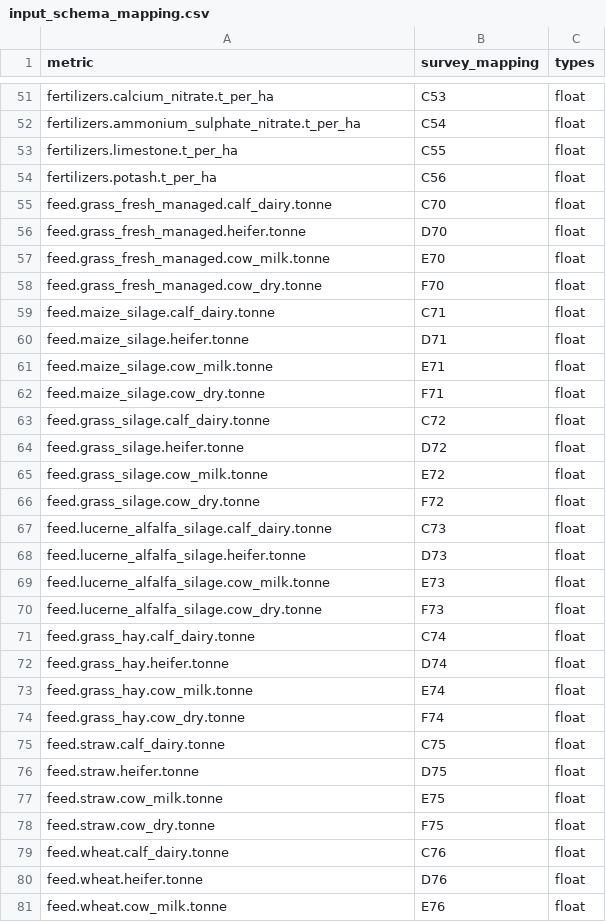
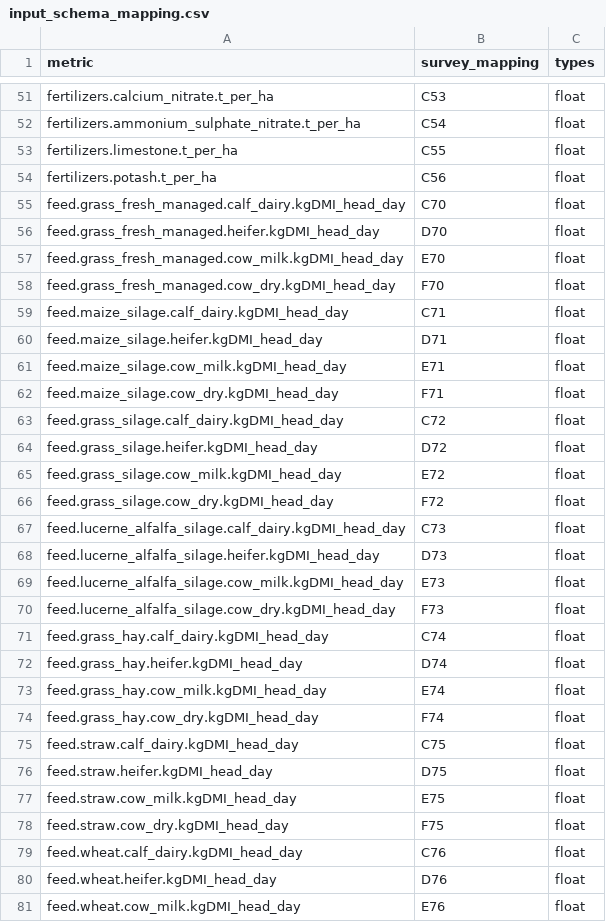
Before and after one commit to steffaldo/CFT_api, a CSV file: schema/input_schema_mapping.csv, drawn as a sheet; only a part is shown, gaps mark what is left out; the diff covers the shown part only.

```diff
--- a/schema/input_schema_mapping.csv
+++ b/schema/input_schema_mapping.csv
@@ -54,28 +54,28 @@ fertilizers.limestone.t_per_ha,C55,float
 fertilizers.potash.t_per_ha,C56,float
-feed.grass_fresh_managed.calf_dairy.tonne,C70,float
-feed.grass_fresh_managed.heifer.tonne,D70,float
-feed.grass_fresh_managed.cow_milk.tonne,E70,float
-feed.grass_fresh_managed.cow_dry.tonne,F70,float
-feed.maize_silage.calf_dairy.tonne,C71,float
-feed.maize_silage.heifer.tonne,D71,float
-feed.maize_silage.cow_milk.tonne,E71,float
-feed.maize_silage.cow_dry.tonne,F71,float
-feed.grass_silage.calf_dairy.tonne,C72,float
-feed.grass_silage.heifer.tonne,D72,float
-feed.grass_silage.cow_milk.tonne,E72,float
-feed.grass_silage.cow_dry.tonne,F72,float
-feed.lucerne_alfalfa_silage.calf_dairy.tonne,C73,float
-feed.lucerne_alfalfa_silage.heifer.tonne,D73,float
-feed.lucerne_alfalfa_silage.cow_milk.tonne,E73,float
-feed.lucerne_alfalfa_silage.cow_dry.tonne,F73,float
-feed.grass_hay.calf_dairy.tonne,C74,float
-feed.grass_hay.heifer.tonne,D74,float
-feed.grass_hay.cow_milk.tonne,E74,float
-feed.grass_hay.cow_dry.tonne,F74,float
-feed.straw.calf_dairy.tonne,C75,float
-feed.straw.heifer.tonne,D75,float
-feed.straw.cow_milk.tonne,E75,float
-feed.straw.cow_dry.tonne,F75,float
-feed.wheat.calf_dairy.tonne,C76,float
-feed.wheat.heifer.tonne,D76,float
-feed.wheat.cow_milk.tonne,E76,float
+feed.grass_fresh_managed.calf_dairy.kgDMI_head_day,C70,float
+feed.grass_fresh_managed.heifer.kgDMI_head_day,D70,float
+feed.grass_fresh_managed.cow_milk.kgDMI_head_day,E70,float
+feed.grass_fresh_managed.cow_dry.kgDMI_head_day,F70,float
+feed.maize_silage.calf_dairy.kgDMI_head_day,C71,float
+feed.maize_silage.heifer.kgDMI_head_day,D71,float
+feed.maize_silage.cow_milk.kgDMI_head_day,E71,float
+feed.maize_silage.cow_dry.kgDMI_head_day,F71,float
+feed.grass_silage.calf_dairy.kgDMI_head_day,C72,float
+feed.grass_silage.heifer.kgDMI_head_day,D72,float
+feed.grass_silage.cow_milk.kgDMI_head_day,E72,float
+feed.grass_silage.cow_dry.kgDMI_head_day,F72,float
+feed.lucerne_alfalfa_silage.calf_dairy.kgDMI_head_day,C73,float
+feed.lucerne_alfalfa_silage.heifer.kgDMI_head_day,D73,float
+feed.lucerne_alfalfa_silage.cow_milk.kgDMI_head_day,E73,float
+feed.lucerne_alfalfa_silage.cow_dry.kgDMI_head_day,F73,float
+feed.grass_hay.calf_dairy.kgDMI_head_day,C74,float
+feed.grass_hay.heifer.kgDMI_head_day,D74,float
+feed.grass_hay.cow_milk.kgDMI_head_day,E74,float
+feed.grass_hay.cow_dry.kgDMI_head_day,F74,float
+feed.straw.calf_dairy.kgDMI_head_day,C75,float
+feed.straw.heifer.kgDMI_head_day,D75,float
+feed.straw.cow_milk.kgDMI_head_day,E75,float
+feed.straw.cow_dry.kgDMI_head_day,F75,float
+feed.wheat.calf_dairy.kgDMI_head_day,C76,float
+feed.wheat.heifer.kgDMI_head_day,D76,float
+feed.wheat.cow_milk.kgDMI_head_day,E76,float
```
Also changed, not shown: 77 edited cells elsewhere in this file, 9 other files.
